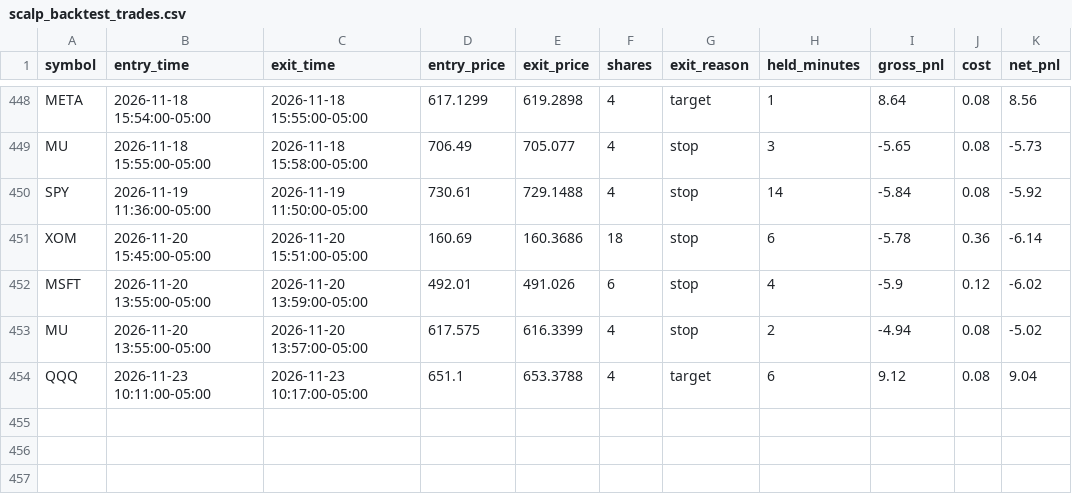
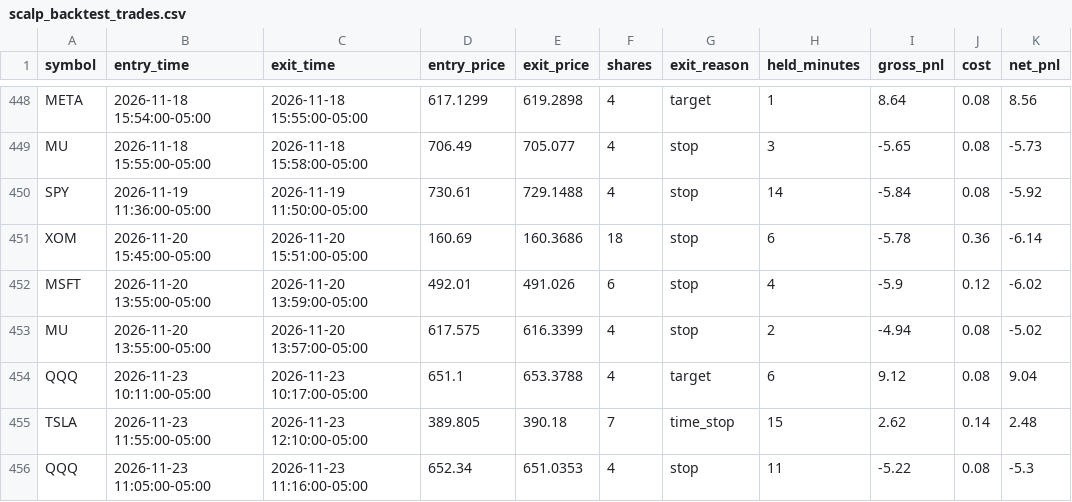
Before and after one commit to njdfan1711-cpu/Fin, a CSV file: scalping/scalp_backtest_trades.csv, drawn as a sheet; only a part is shown, gaps mark what is left out.

```diff
--- a/scalping/scalp_backtest_trades.csv
+++ b/scalping/scalp_backtest_trades.csv
@@ -454 +454,3 @@ MU,2026-11-20 13:55:00-05:00,2026-11-20 13:57:00-05:00,617.575,616.3399,4,stop,2
 QQQ,2026-11-23 10:11:00-05:00,2026-11-23 10:17:00-05:00,651.1,653.3788,4,target,6,9.12,0.08,9.04
+TSLA,2026-11-23 11:55:00-05:00,2026-11-23 12:10:00-05:00,389.805,390.18,7,time_stop,15,2.62,0.14,2.48
+QQQ,2026-11-23 11:05:00-05:00,2026-11-23 11:16:00-05:00,652.34,651.0353,4,stop,11,-5.22,0.08,-5.3
```
Also changed, not shown: scalping/scalp_account_trades.csv, scalping/scalp_backtest_trail_trades.csv, 8 other files.
